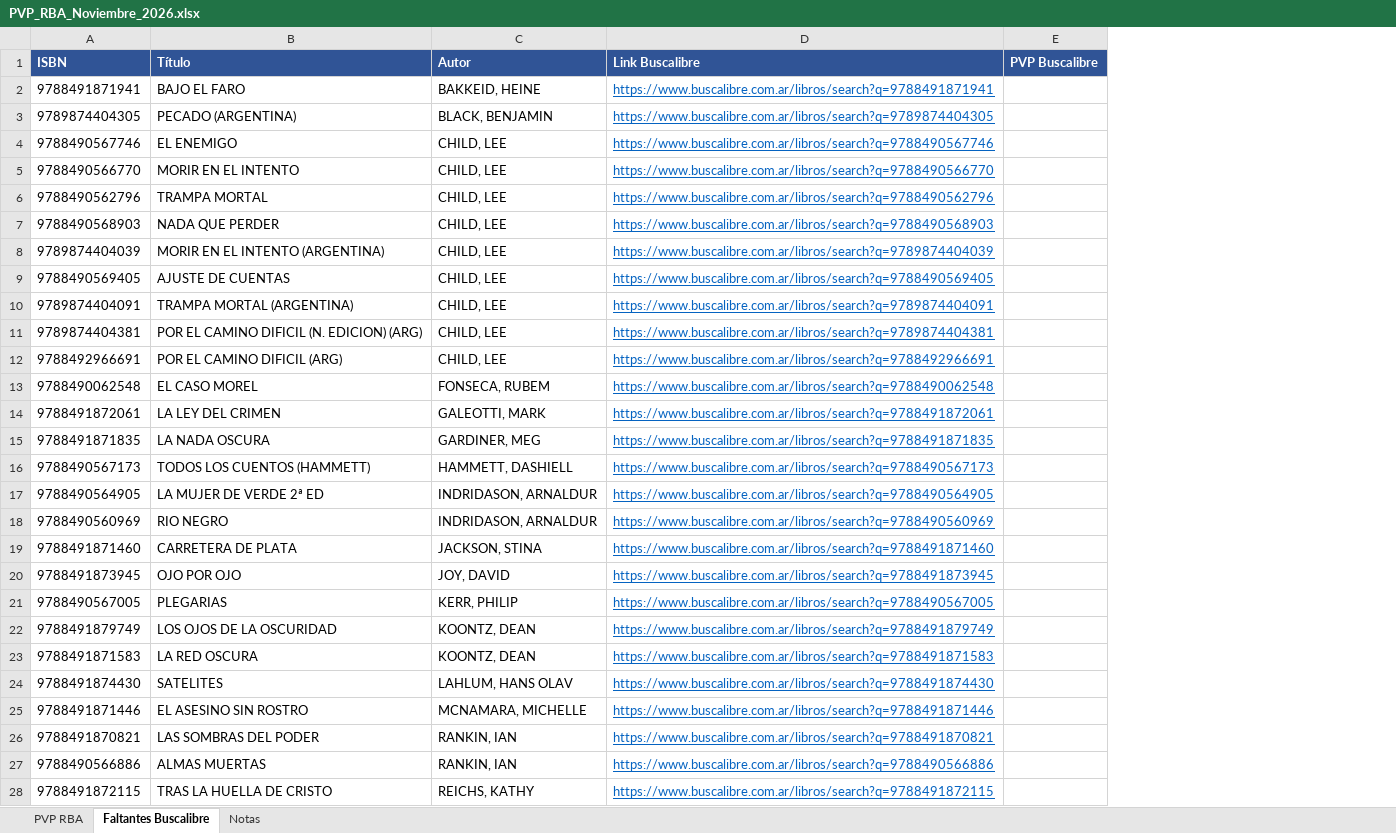
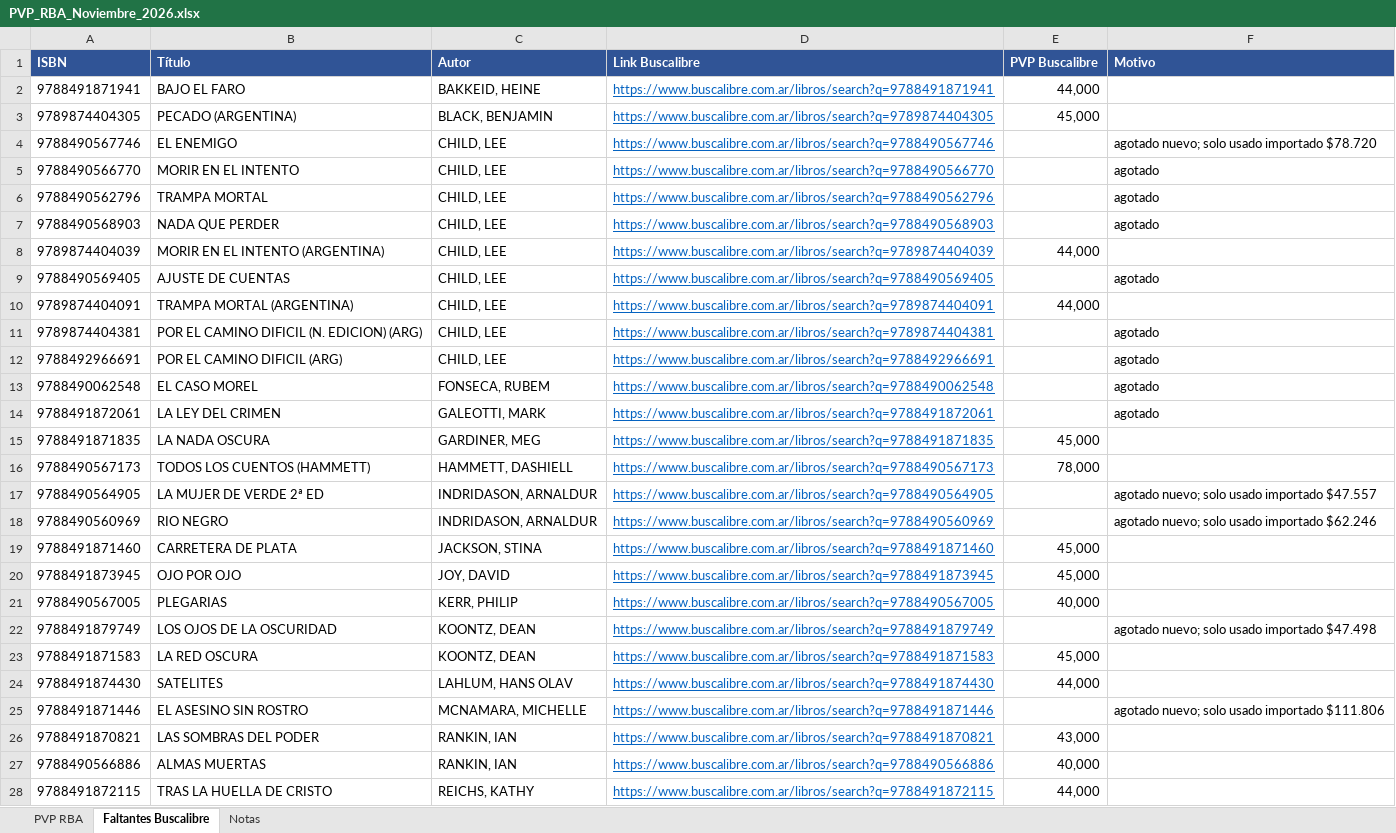
Before and after one commit to osval99/Cloud, an Excel workbook: pvp-libros/PVP_RBA_Noviembre_2026.xlsx, sheet Faltantes Buscalibre, drawn as a sheet; only a part is shown; values as stored, in another font and other column widths than the file's, no borders; the diff covers the shown part only; the diff names each change by its address in the sheet, - before the commit and + after, or states it on an @@ line.

```diff
--- a/pvp-libros/PVP_RBA_Noviembre_2026.xlsx (sheet Faltantes Buscalibre)
+++ b/pvp-libros/PVP_RBA_Noviembre_2026.xlsx (sheet Faltantes Buscalibre)
+column F (Motivo), rows 4-25: agotado nuevo; solo usado importado $78.720 | agotado | agotado | agotado |  | agotado |  | agotado | agotado | agotado | agotado |  |  | agotado nuevo; solo usado importado $47.557 | agotado nuevo; solo usado importado $62.246 |  |  |  | agotado nuevo; solo usado importado $47.498 |  |  | agotado nuevo; solo usado importado $111.806
-E2 (PVP Buscalibre): (empty)
+E2 (PVP Buscalibre): 44,000
-E3 (PVP Buscalibre): (empty)
+E3 (PVP Buscalibre): 45,000
-E8 (PVP Buscalibre): (empty)
+E8 (PVP Buscalibre): 44,000
-E10 (PVP Buscalibre): (empty)
+E10 (PVP Buscalibre): 44,000
-E15 (PVP Buscalibre): (empty)
+E15 (PVP Buscalibre): 45,000
-E16 (PVP Buscalibre): (empty)
+E16 (PVP Buscalibre): 78,000
-E19:E20 (PVP Buscalibre): (empty)
+E19:E20 (PVP Buscalibre): 45,000
-E21 (PVP Buscalibre): (empty)
+E21 (PVP Buscalibre): 40,000
-E23 (PVP Buscalibre): (empty)
+E23 (PVP Buscalibre): 45,000
-E24 (PVP Buscalibre): (empty)
+E24 (PVP Buscalibre): 44,000
-E26 (PVP Buscalibre): (empty)
+E26 (PVP Buscalibre): 43,000
-E27 (PVP Buscalibre): (empty)
+E27 (PVP Buscalibre): 40,000
-E28 (PVP Buscalibre): (empty)
+E28 (PVP Buscalibre): 44,000
```
Also changed, not shown: 26 edited cells elsewhere in this sheet, sheet Notas, 1 other file.
